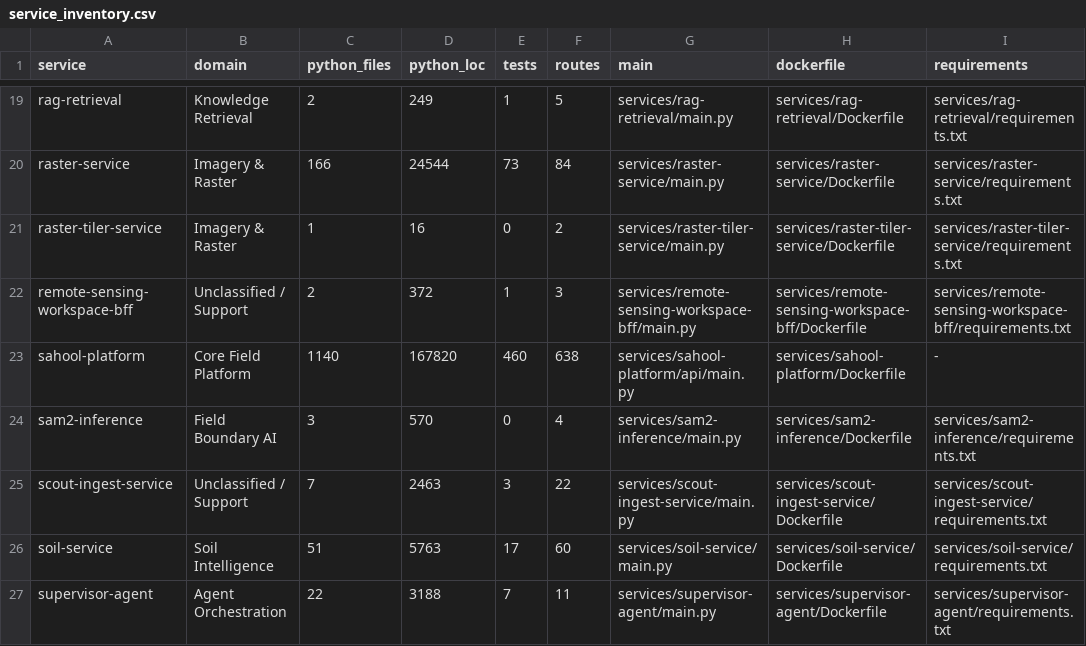
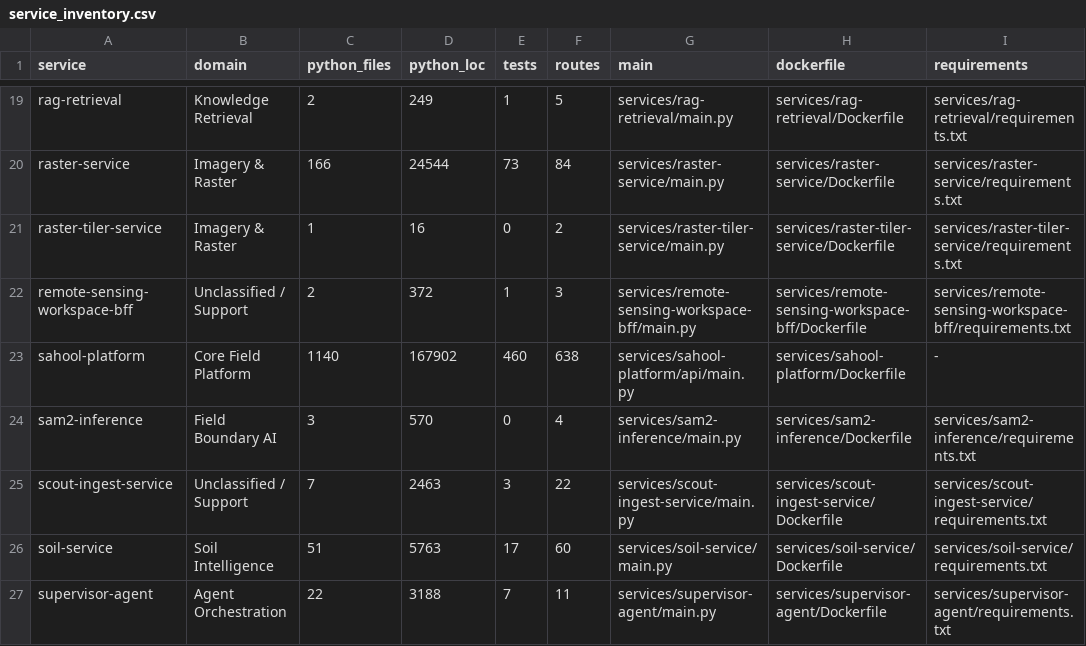
Before and after one commit to kafaat/ai_platform_complete_v2.0.0_enhanced, a CSV file: service_inventory.csv, drawn as a sheet; only a part is shown, gaps mark what is left out; the diff names each change by its address in the sheet, - before the commit and + after, or states it on an @@ line.

Commit message:
fix(staging): report uncertain pest execution for reconciliation
Project explicit execution outcomes through the legacy HTTP endpoint, verify the approval and ambiguous acknowledgment paths, and regenerate service inventory, execution audit, and release checksums.

```diff
--- a/service_inventory.csv
+++ b/service_inventory.csv
-D23 (python_loc): 167820
+D23 (python_loc): 167902
```
Also changed, not shown: 12 other files.
